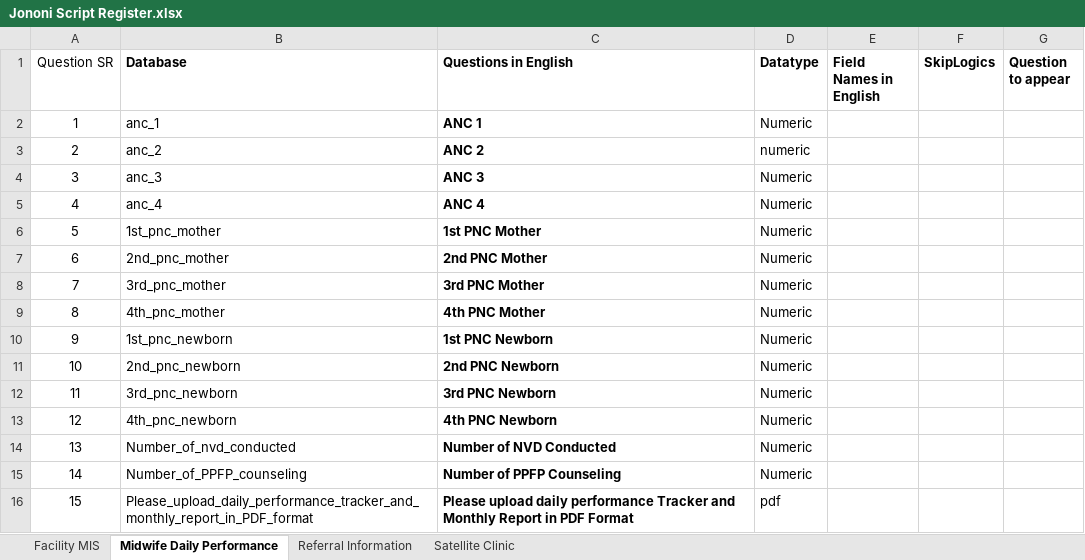
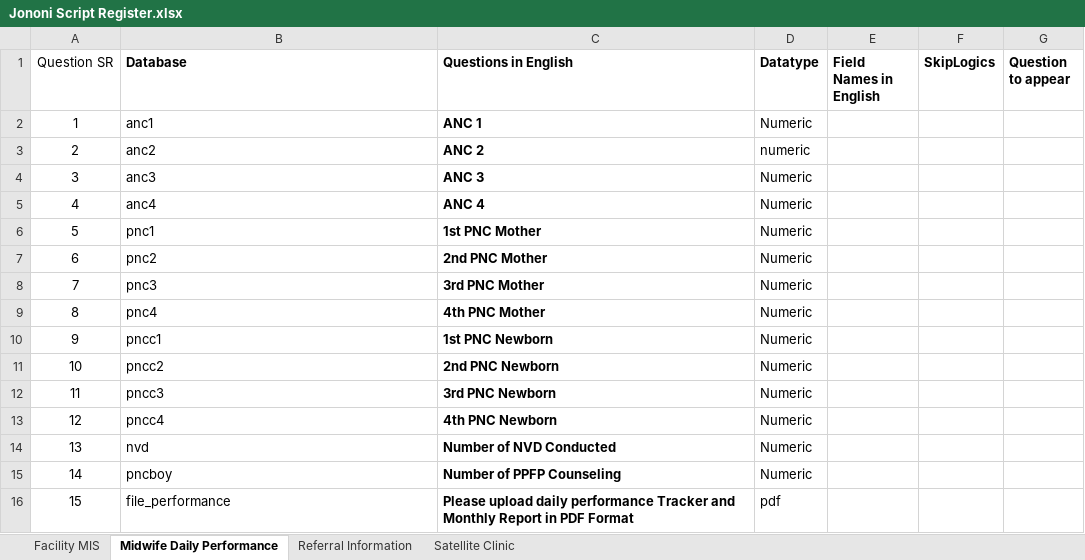
Before and after one commit to atiquehossain/excel_to_app_web, an Excel workbook: media/uploads/Jononi Script Register.xlsx, sheet Midwife Daily Performance, drawn as a sheet; values as stored, in another font and other column widths than the file's, no borders; the diff names each change by its address in the sheet, - before the commit and + after, or states it on an @@ line.

```diff
--- a/media/uploads/Jononi Script Register.xlsx (sheet Midwife Daily Performance)
+++ b/media/uploads/Jononi Script Register.xlsx (sheet Midwife Daily Performance)
-B2 (Database): anc_1
+B2 (Database): anc1
-B3 (Database): anc_2
+B3 (Database): anc2
-B4 (Database): anc_3
+B4 (Database): anc3
-B5 (Database): anc_4
+B5 (Database): anc4
-B6 (Database): 1st_pnc_mother
+B6 (Database): pnc1
-B7 (Database): 2nd_pnc_mother
+B7 (Database): pnc2
-B8 (Database): 3rd_pnc_mother
+B8 (Database): pnc3
-B9 (Database): 4th_pnc_mother
+B9 (Database): pnc4
-B10 (Database): 1st_pnc_newborn
+B10 (Database): pncc1
-B11 (Database): 2nd_pnc_newborn
+B11 (Database): pncc2
-B12 (Database): 3rd_pnc_newborn
+B12 (Database): pncc3
-B13 (Database): 4th_pnc_newborn
+B13 (Database): pncc4
-B14 (Database): Number_of_nvd_conducted
+B14 (Database): nvd
-B15 (Database): Number_of_PPFP_counseling
+B15 (Database): pncboy
-B16 (Database): Please_upload_daily_performance_tracker_and_monthly_report_in_PDF_format
+B16 (Database): file_performance
```
Also changed, not shown: sheet Referral Information, sheet Satellite Clinic, sheet Facility MIS, media/uploads/Jononi Script Register (3).xlsx, 2 other files.
